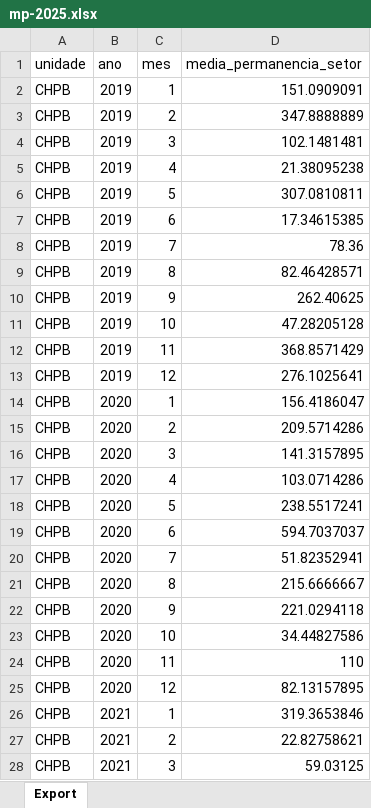
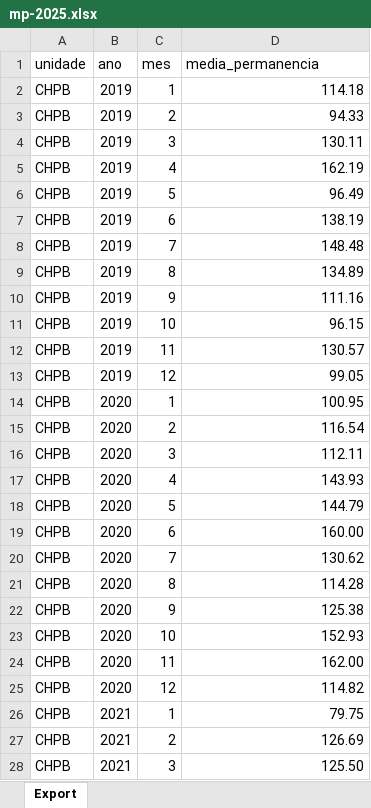
Before and after one commit to transparencia-mg/fhemig_media-de-permanencia-hospitalar, an Excel workbook: upload/mp-2025.xlsx, sheet Export, drawn as a sheet; only a part is shown; values as stored, in another font and other column widths than the file's, no borders; the diff covers the shown part only; the diff names each change by its address in the sheet, - before the commit and + after, or states it on an @@ line.

Commit message:
Carregando dados de mar/2026

```diff
--- a/upload/mp-2025.xlsx (sheet Export)
+++ b/upload/mp-2025.xlsx (sheet Export)
-D1: media_permanencia_setor
+D1: media_permanencia
-D2 (media_permanencia): 151.0909091
+D2 (media_permanencia): 114.18
-D3 (media_permanencia): 347.8888889
+D3 (media_permanencia): 94.33
-D4 (media_permanencia): 102.1481481
+D4 (media_permanencia): 130.11
-D5 (media_permanencia): 21.38095238
+D5 (media_permanencia): 162.19
-D6 (media_permanencia): 307.0810811
+D6 (media_permanencia): 96.49
-D7 (media_permanencia): 17.34615385
+D7 (media_permanencia): 138.19
-D8 (media_permanencia): 78.36
+D8 (media_permanencia): 148.48
-D9 (media_permanencia): 82.46428571
+D9 (media_permanencia): 134.89
-D10 (media_permanencia): 262.40625
+D10 (media_permanencia): 111.16
-D11 (media_permanencia): 47.28205128
+D11 (media_permanencia): 96.15
-D12 (media_permanencia): 368.8571429
+D12 (media_permanencia): 130.57
-D13 (media_permanencia): 276.1025641
+D13 (media_permanencia): 99.05
-D14 (media_permanencia): 156.4186047
+D14 (media_permanencia): 100.95
-D15 (media_permanencia): 209.5714286
+D15 (media_permanencia): 116.54
-D16 (media_permanencia): 141.3157895
+D16 (media_permanencia): 112.11
-D17 (media_permanencia): 103.0714286
+D17 (media_permanencia): 143.93
-D18 (media_permanencia): 238.5517241
+D18 (media_permanencia): 144.79
-D19 (media_permanencia): 594.7037037
+D19 (media_permanencia): 160.00
-D20 (media_permanencia): 51.82352941
+D20 (media_permanencia): 130.62
-D21 (media_permanencia): 215.6666667
+D21 (media_permanencia): 114.28
-D22 (media_permanencia): 221.0294118
+D22 (media_permanencia): 125.38
-D23 (media_permanencia): 34.44827586
+D23 (media_permanencia): 152.93
-D24 (media_permanencia): 110
+D24 (media_permanencia): 162.00
-D25 (media_permanencia): 82.13157895
+D25 (media_permanencia): 114.82
-D26 (media_permanencia): 319.3653846
+D26 (media_permanencia): 79.75
-D27 (media_permanencia): 22.82758621
+D27 (media_permanencia): 126.69
-D28 (media_permanencia): 59.03125
+D28 (media_permanencia): 125.50
```
Also changed, not shown: 1419 edited cells elsewhere in this sheet.
